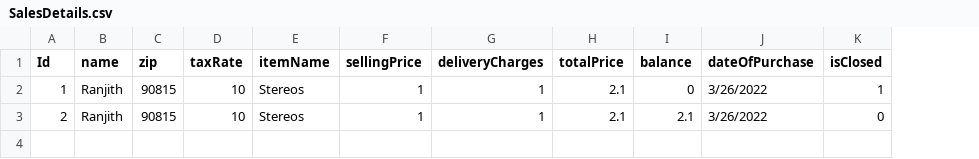
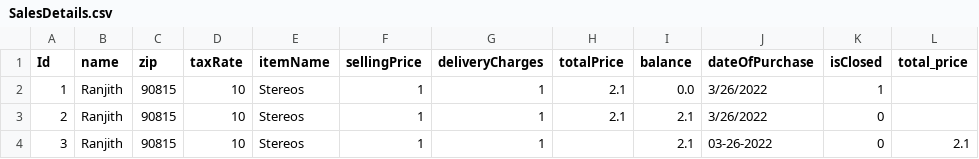
Before and after one commit to ranjithreddy-31/ASE-Assignment, a CSV file: SalesDetails.csv, drawn as a sheet; the diff names each change by its address in the sheet, - before the commit and + after, or states it on an @@ line.

```diff
--- a/SalesDetails.csv
+++ b/SalesDetails.csv
+column L (total_price), empty
-I2 (balance): 0
+I2 (balance): 0.0
+row 4: 3 | Ranjith | 90815 | 10 | Stereos | 1 | 1 |  | 2.1 | 03-26-2022 | 0 | 2.1
```
Also changed, not shown: Inventory.csv, 9 other files.
